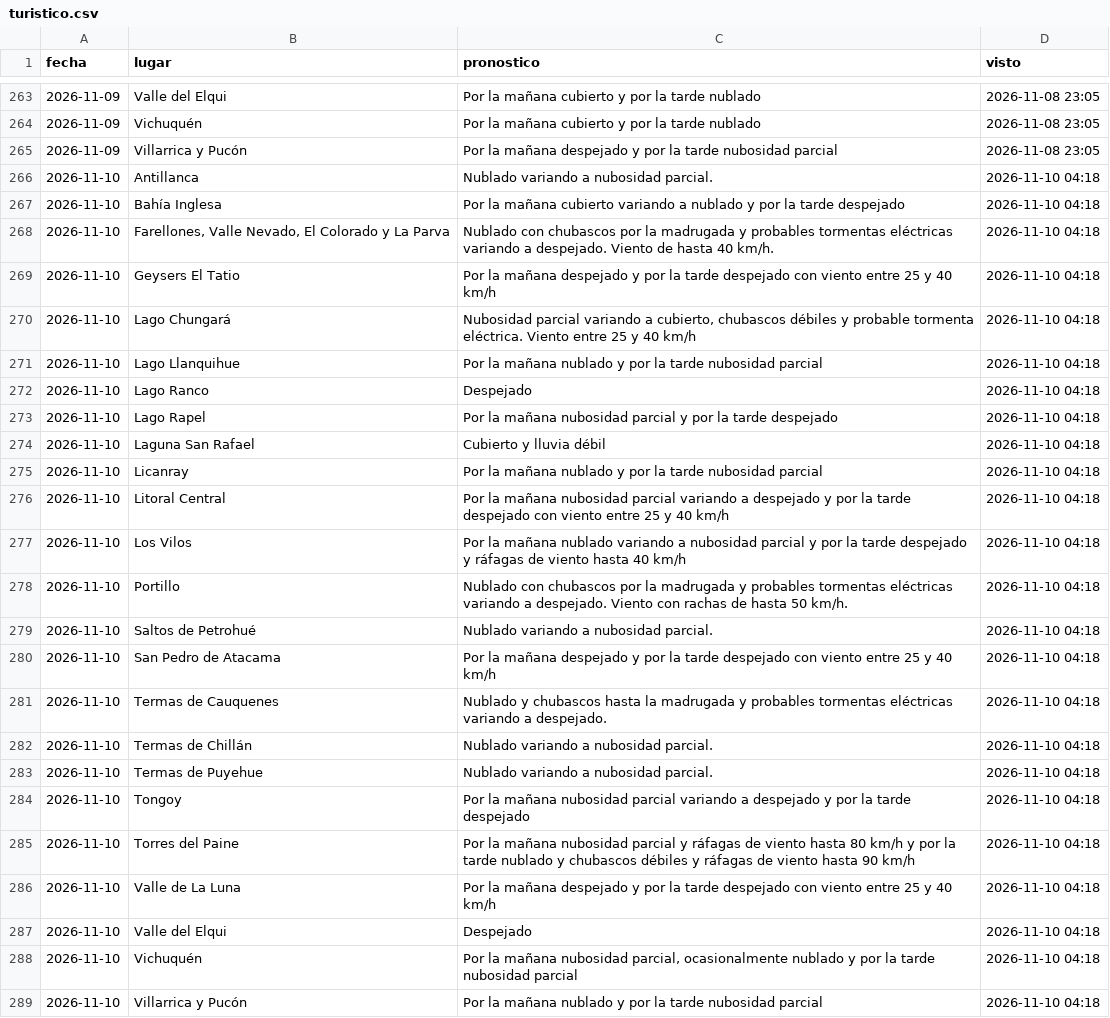
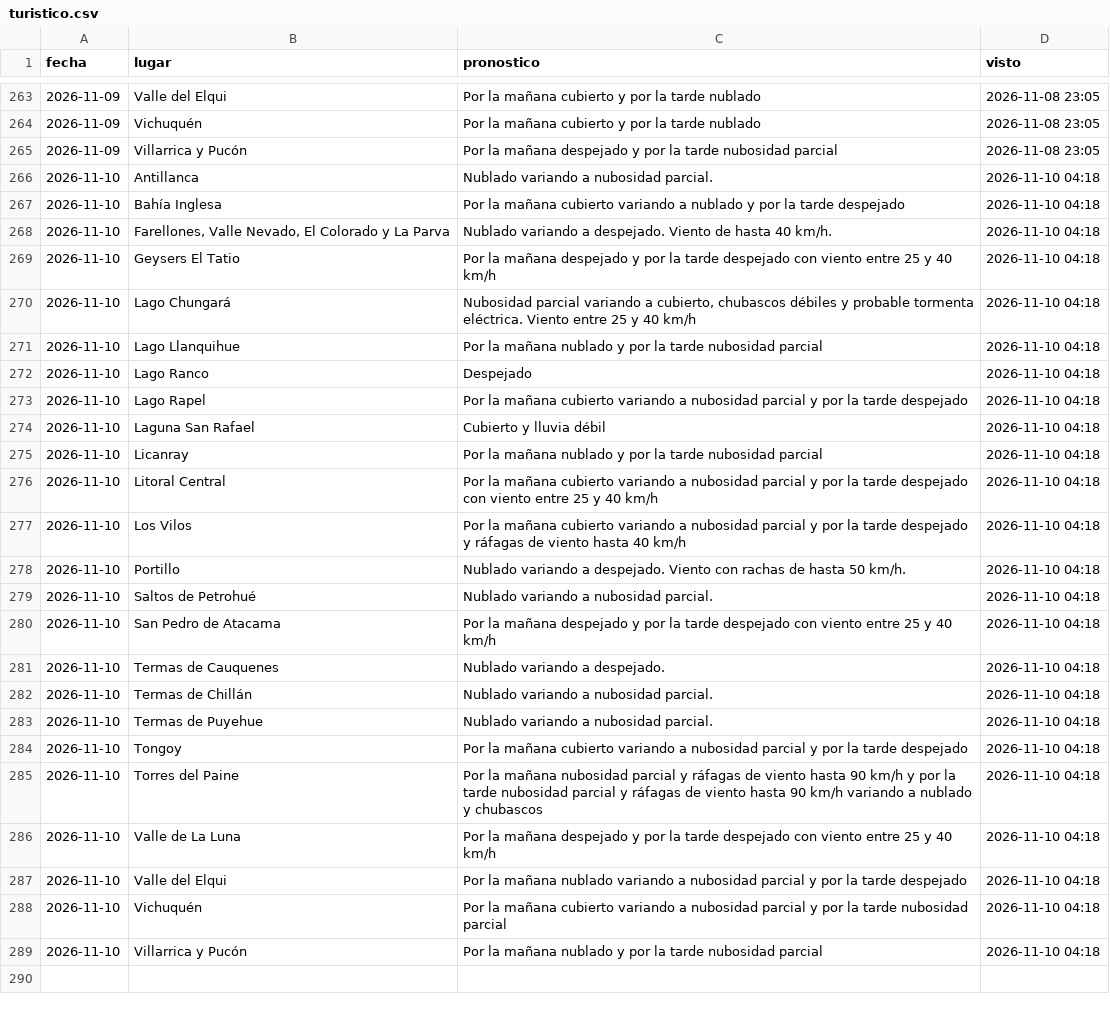
Before and after one commit to PanchoDigevo/earth2-chile-verificacion, a CSV file: estaciones/datos/dmc_pron/turistico.csv, drawn as a sheet; only a part is shown, gaps mark what is left out.

```diff
--- a/estaciones/datos/dmc_pron/turistico.csv
+++ b/estaciones/datos/dmc_pron/turistico.csv
@@ -267,3 +267,3 @@ fecha,lugar,pronostico,visto
 2026-11-10,Bahía Inglesa,Por la mañana cubierto variando a nublado y por la tarde despejado,2026-11-10 04:18
-2026-11-10,"Farellones, Valle Nevado, El Colorado y La Parva",Nublado con chubascos por la madrugada y probables tormentas eléctricas variando a despejado. Viento de hasta 40 km/h.,2026-11-10 04:18
+2026-11-10,"Farellones, Valle Nevado, El Colorado y La Parva",Nublado variando a despejado. Viento de hasta 40 km/h.,2026-11-10 04:18
 2026-11-10,Geysers El Tatio,Por la mañana despejado y por la tarde despejado con viento entre 25 y 40 km/h,2026-11-10 04:18
@@ -272,18 +272,18 @@ fecha,lugar,pronostico,visto
 2026-11-10,Lago Ranco,Despejado,2026-11-10 04:18
-2026-11-10,Lago Rapel,Por la mañana nubosidad parcial y por la tarde despejado,2026-11-10 04:18
+2026-11-10,Lago Rapel,Por la mañana cubierto variando a nubosidad parcial y por la tarde despejado,2026-11-10 04:18
 2026-11-10,Laguna San Rafael,Cubierto y lluvia débil,2026-11-10 04:18
 2026-11-10,Licanray,Por la mañana nublado y por la tarde nubosidad parcial,2026-11-10 04:18
-2026-11-10,Litoral Central,Por la mañana nubosidad parcial variando a despejado y por la tarde despejado con viento entre 25 y 40 km/h,2026-11-10 04:18
-2026-11-10,Los Vilos,Por la mañana nublado variando a nubosidad parcial y por la tarde despejado y ráfagas de viento hasta 40 km/h,2026-11-10 04:18
-2026-11-10,Portillo,Nublado con chubascos por la madrugada y probables tormentas eléctricas variando a despejado. Viento con rachas de hasta 50 km/h.,2026-11-10 04:18
+2026-11-10,Litoral Central,Por la mañana cubierto variando a nubosidad parcial y por la tarde despejado con viento entre 25 y 40 km/h,2026-11-10 04:18
+2026-11-10,Los Vilos,Por la mañana cubierto variando a nubosidad parcial y por la tarde despejado y ráfagas de viento hasta 40 km/h,2026-11-10 04:18
+2026-11-10,Portillo,Nublado variando a despejado. Viento con rachas de hasta 50 km/h.,2026-11-10 04:18
 2026-11-10,Saltos de Petrohué,Nublado variando a nubosidad parcial.,2026-11-10 04:18
 2026-11-10,San Pedro de Atacama,Por la mañana despejado y por la tarde despejado con viento entre 25 y 40 km/h,2026-11-10 04:18
-2026-11-10,Termas de Cauquenes,Nublado y chubascos hasta la madrugada y probables tormentas eléctricas variando a despejado.,2026-11-10 04:18
+2026-11-10,Termas de Cauquenes,Nublado variando a despejado.,2026-11-10 04:18
 2026-11-10,Termas de Chillán,Nublado variando a nubosidad parcial.,2026-11-10 04:18
 2026-11-10,Termas de Puyehue,Nublado variando a nubosidad parcial.,2026-11-10 04:18
-2026-11-10,Tongoy,Por la mañana nubosidad parcial variando a despejado y por la tarde despejado,2026-11-10 04:18
-2026-11-10,Torres del Paine,Por la mañana nubosidad parcial y ráfagas de viento hasta 80 km/h y por la tarde nublado y chubascos débiles y ráfagas de viento hasta 90 km/h,2026-11-10 04:18
+2026-11-10,Tongoy,Por la mañana cubierto variando a nubosidad parcial y por la tarde despejado,2026-11-10 04:18
+2026-11-10,Torres del Paine,Por la mañana nubosidad parcial y ráfagas de viento hasta 90 km/h y por la tarde nubosidad parcial y ráfagas de viento hasta 90 km/h variando a nublado y chubascos,2026-11-10 04:18
 2026-11-10,Valle de La Luna,Por la mañana despejado y por la tarde despejado con viento entre 25 y 40 km/h,2026-11-10 04:18
-2026-11-10,Valle del Elqui,Despejado,2026-11-10 04:18
-2026-11-10,Vichuquén,"Por la mañana nubosidad parcial, ocasionalmente nublado y por la tarde nubosidad parcial",2026-11-10 04:18
+2026-11-10,Valle del Elqui,Por la mañana nublado variando a nubosidad parcial y por la tarde despejado,2026-11-10 04:18
+2026-11-10,Vichuquén,Por la mañana cubierto variando a nubosidad parcial y por la tarde nubosidad parcial,2026-11-10 04:18
 2026-11-10,Villarrica y Pucón,Por la mañana nublado y por la tarde nubosidad parcial,2026-11-10 04:18
```
Also changed, not shown: estaciones/datos/dmc_extremos.csv, estaciones/datos/dmc_pron/aaa.csv, 10 other files.
